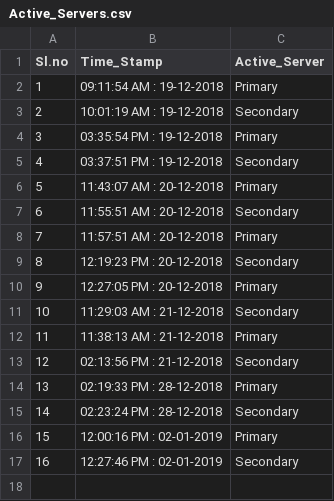
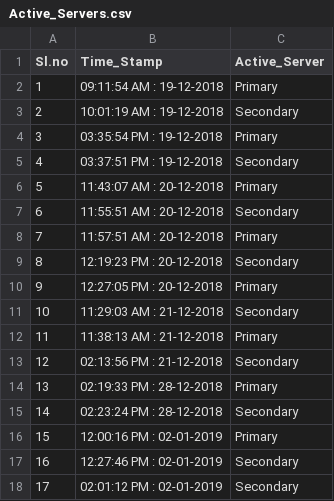
Before and after one commit to vijaykkumar/SPM, a CSV file: Active_Servers.csv, drawn as a sheet; the diff names each change by its address in the sheet, - before the commit and + after, or states it on an @@ line.

Commit message:
Active server changes

```diff
--- a/Active_Servers.csv
+++ b/Active_Servers.csv
+row 18: 17 | 02:01:12 PM : 02-01-2019 | Secondary
```
